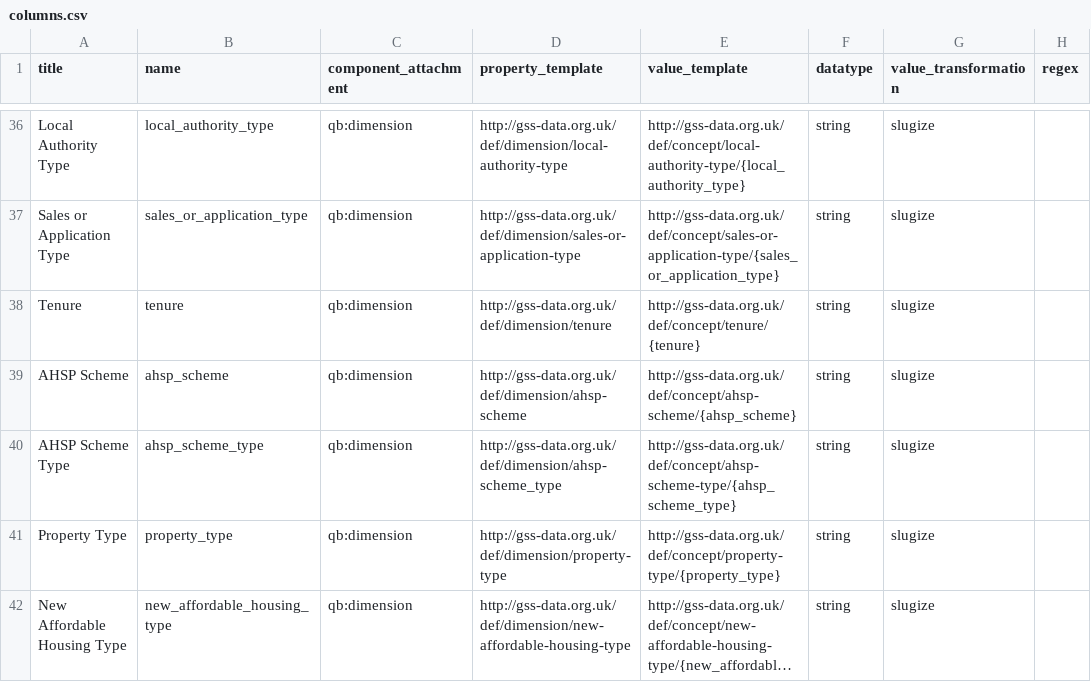
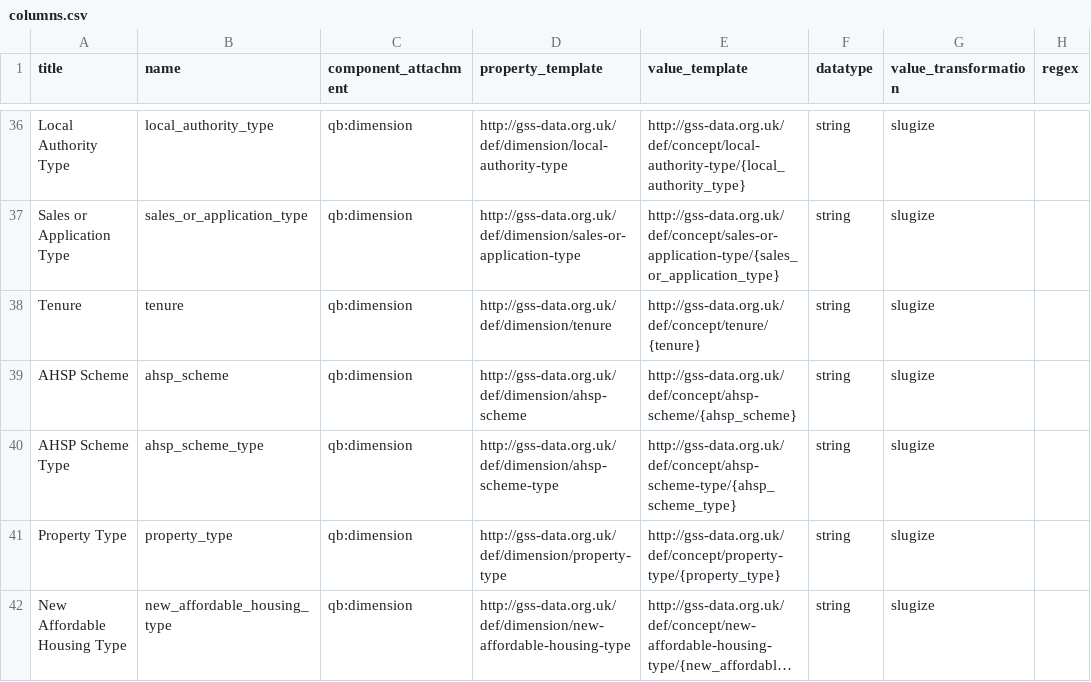
Before and after one commit to GSS-Cogs/family-affordable-housing, a CSV file: reference/columns.csv, drawn as a sheet; only a part is shown, gaps mark what is left out; long unchanged cells end in …; the diff names each change by its address in the sheet, - before the commit and + after, or states it on an @@ line.

Commit message:
update columns.csv

```diff
--- a/reference/columns.csv
+++ b/reference/columns.csv
-D40 (property_template): http://gss-data.org.uk/def/dimension/ahsp-scheme_type
+D40 (property_template): http://gss-data.org.uk/def/dimension/ahsp-scheme-type
```
